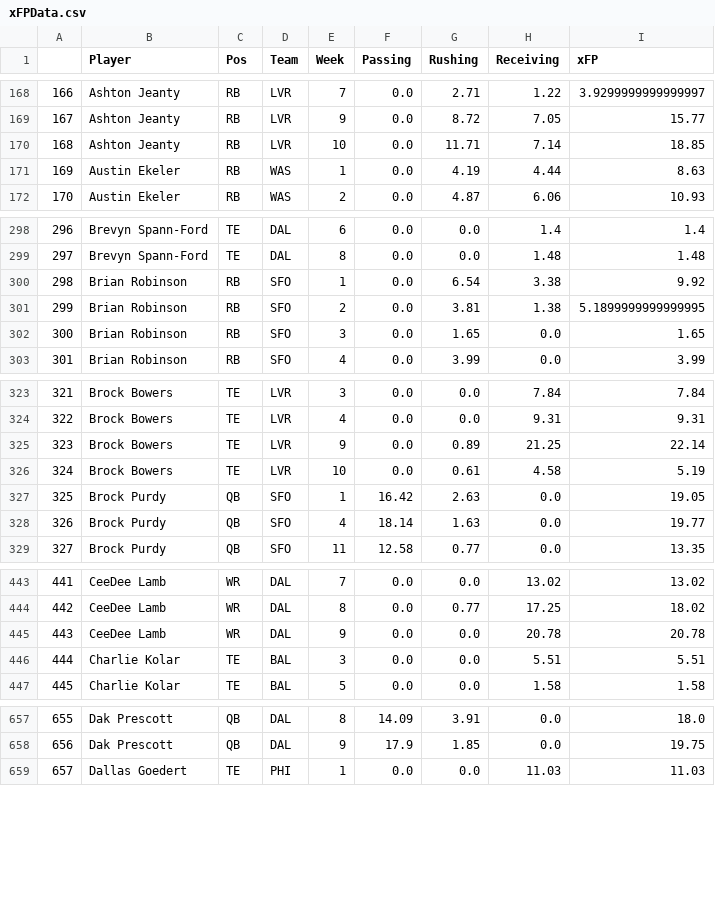
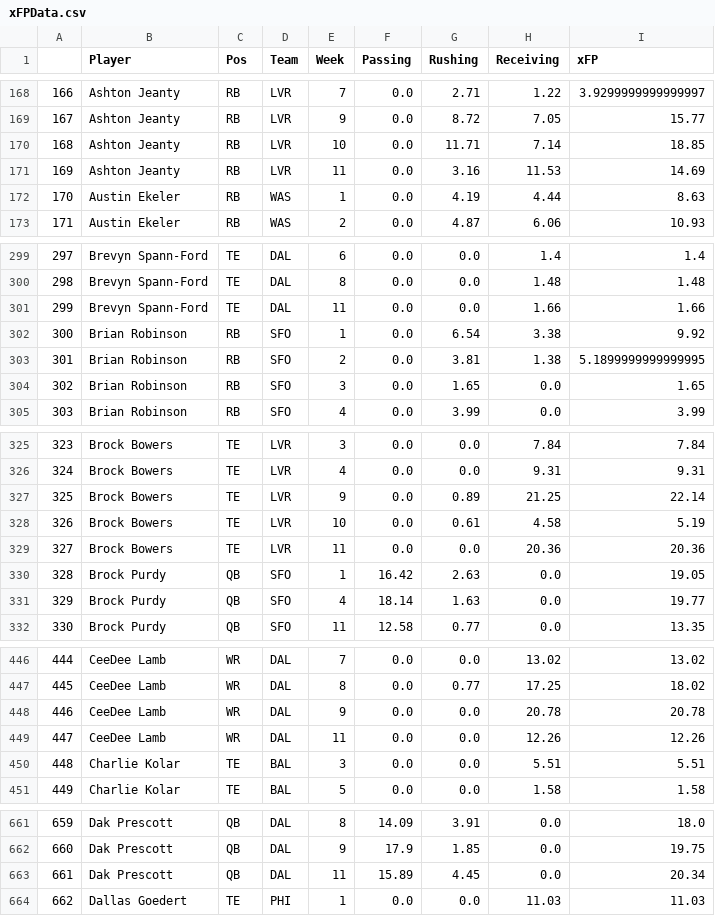
Before and after one commit to JonPGH/nflApp, a CSV file: Data/xFPData.csv, drawn as a sheet; only a part is shown, gaps mark what is left out; addresses are those after the commit; the diff covers the shown part only; the diff names each change by its address in the sheet, - before the commit and + after, or states it on an @@ line.

Commit message:
Sync files from Google Drive to Data directory

```diff
--- a/Data/xFPData.csv
+++ b/Data/xFPData.csv
+row 171: 169 | Ashton Jeanty | RB | LVR | 11 | 0.0 | 3.16 | 11.53 | 14.69
@@ column A renumbered from row 172 down @@
+row 301: 299 | Brevyn Spann-Ford | TE | DAL | 11 | 0.0 | 0.0 | 1.66 | 1.66
+row 329: 327 | Brock Bowers | TE | LVR | 11 | 0.0 | 0.0 | 20.36 | 20.36
+row 449: 447 | CeeDee Lamb | WR | DAL | 11 | 0.0 | 0.0 | 12.26 | 12.26
+row 663: 661 | Dak Prescott | QB | DAL | 11 | 15.89 | 4.45 | 0.0 | 20.34
```
Also changed, not shown: 15 added rows elsewhere in this file, Data/qb_grades.csv, Data/rb_grades.csv, 6 other files.
